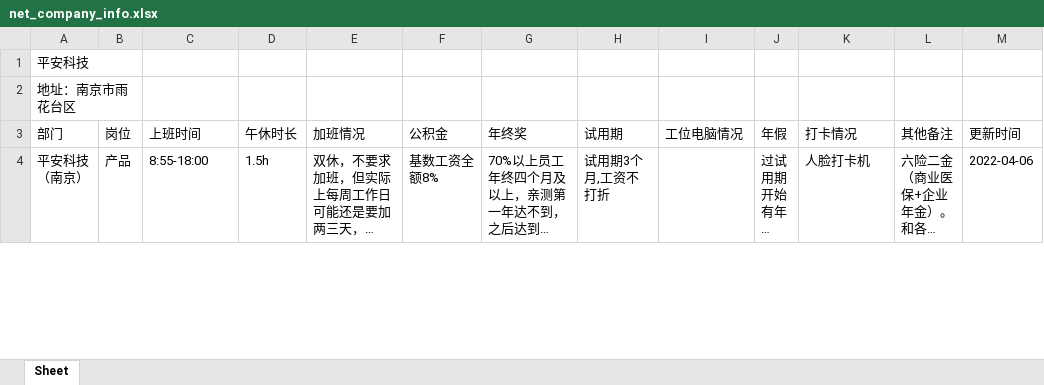
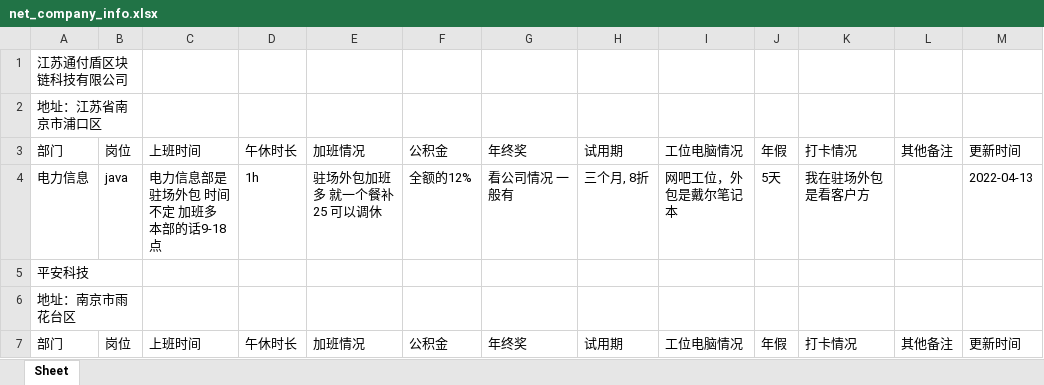
Before and after one commit to netCompanyInfo/net.company.info, an Excel workbook: net_company_info.xlsx, sheet Sheet, drawn as a sheet; only a part is shown; the shorter side is filled out with more unchanged rows; long unchanged cells end in …; values as stored, in another font and other column widths than the file's, no borders; table styles not drawn; the diff names each change by its address in the sheet, - before the commit and + after, or states it on an @@ line.

```diff
--- a/net_company_info.xlsx (sheet Sheet)
+++ b/net_company_info.xlsx (sheet Sheet)
+row 1: 江苏通付盾区块链科技有限公司
+row 2: 地址：江苏省南京市浦口区
+row 3: 部门 | 岗位 | 上班时间 | 午休时长 | 加班情况 | 公积金 | 年终奖 | 试用期 | 工位电脑情况 | 年假 | 打卡情况 | 其他备注 | 更新时间
+row 4: 电力信息 | java | 电力信息部是驻场外包 时间不定 加班多 本部的话9-18点 | 1h | 驻场外包加班多 就一个餐补25 可以调休 | 全额的12% | 看公司情况 一般有 | 三个月, 8折 | 网吧工位，外包是戴尔笔记本 | 5天 | 我在驻场外包是看客户方 |  | 2022-04-13
```
Also changed, not shown: 3 other files.
